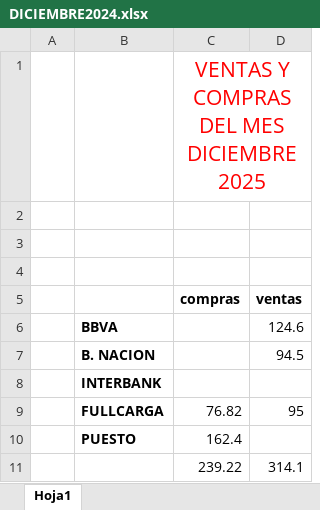
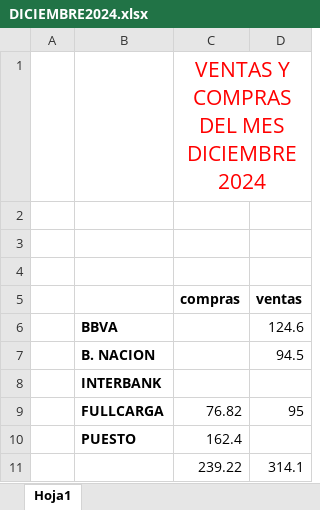
Before and after one commit to Smith-Fernandez/Boletas, an Excel workbook: Resumenes-compras-ventas/DICIEMBRE2024.xlsx, sheet Hoja1, drawn as a sheet; values as stored, in another font and other column widths than the file's, no borders; the diff names each change by its address in the sheet, - before the commit and + after, or states it on an @@ line.

```diff
--- a/Resumenes-compras-ventas/DICIEMBRE2024.xlsx (sheet Hoja1)
+++ b/Resumenes-compras-ventas/DICIEMBRE2024.xlsx (sheet Hoja1)
-C1 (compras): VENTAS Y COMPRAS DEL MES DICIEMBRE 2025
+C1 (compras): VENTAS Y COMPRAS DEL MES DICIEMBRE 2024
```
Also changed, not shown: 4 other files.
